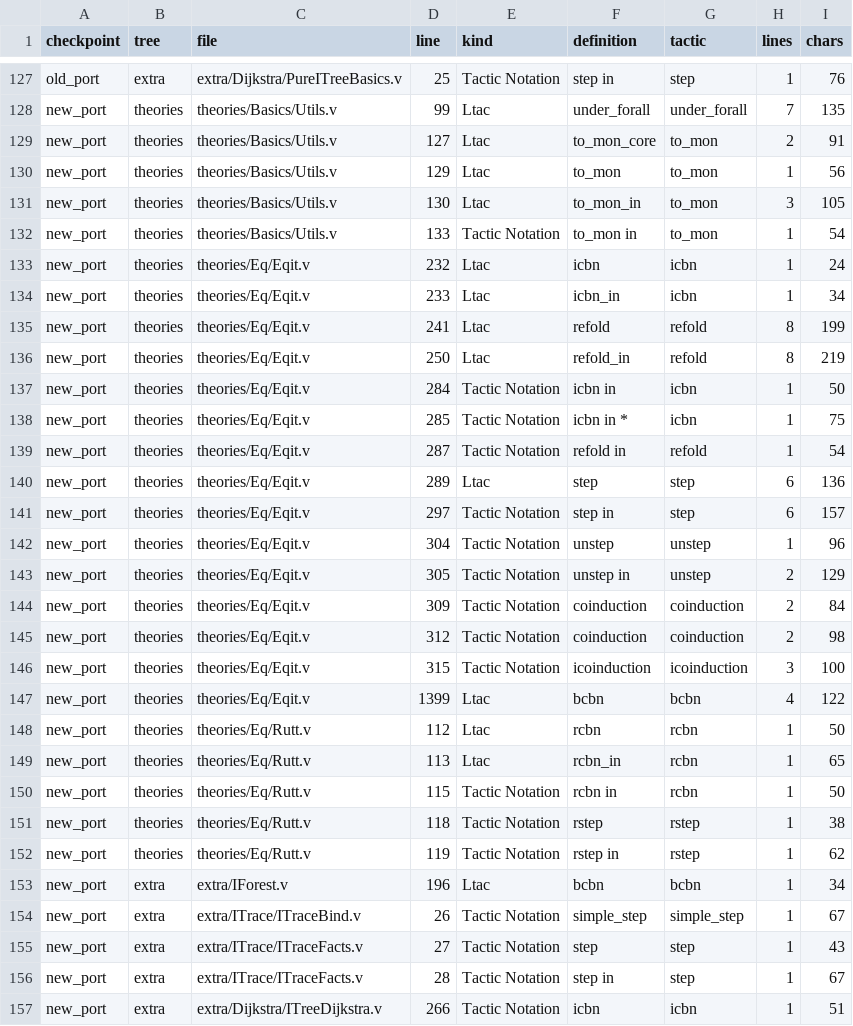
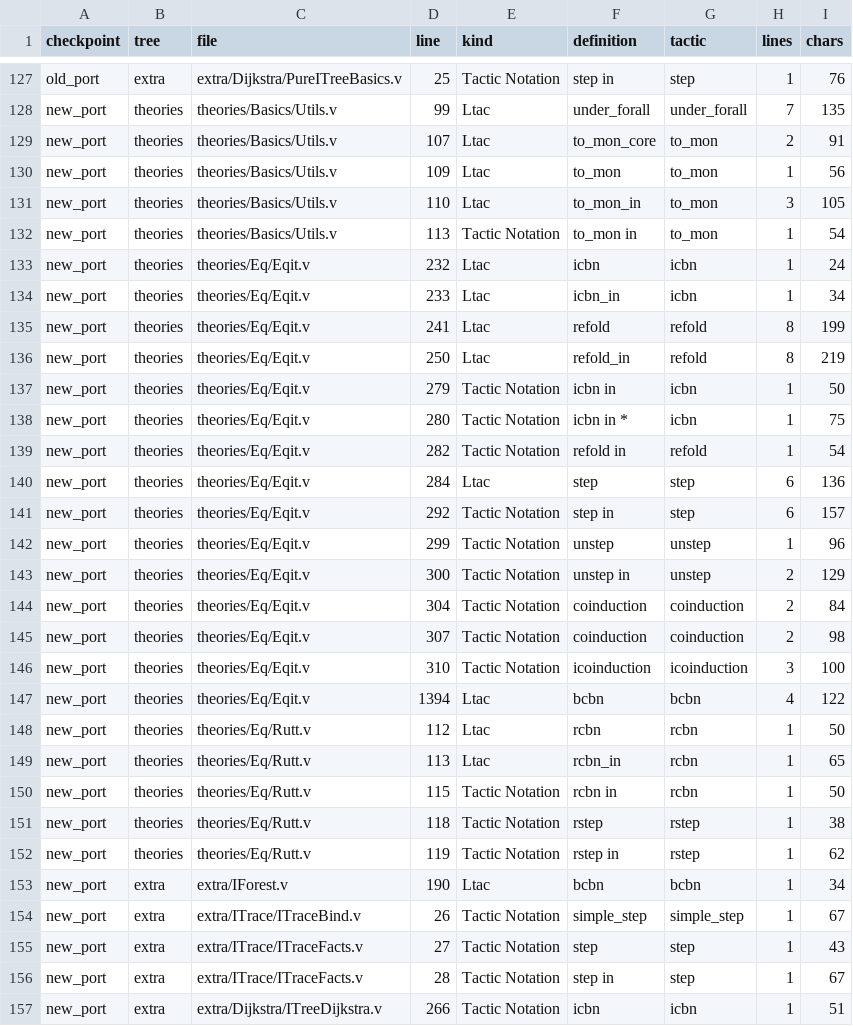
Before and after one commit to rogerburtonpatel/companion-and-tower, a CSV file: paper/data/metrics-tactics.csv, drawn as a sheet; only a part is shown, gaps mark what is left out.

```diff
--- a/paper/data/metrics-tactics.csv
+++ b/paper/data/metrics-tactics.csv
@@ -128,6 +128,6 @@ old_port,extra,extra/Dijkstra/PureITreeBasics.v,25,Tactic Notation,step in,step,
 new_port,theories,theories/Basics/Utils.v,99,Ltac,under_forall,under_forall,7,135
-new_port,theories,theories/Basics/Utils.v,127,Ltac,to_mon_core,to_mon,2,91
-new_port,theories,theories/Basics/Utils.v,129,Ltac,to_mon,to_mon,1,56
-new_port,theories,theories/Basics/Utils.v,130,Ltac,to_mon_in,to_mon,3,105
-new_port,theories,theories/Basics/Utils.v,133,Tactic Notation,to_mon in,to_mon,1,54
+new_port,theories,theories/Basics/Utils.v,107,Ltac,to_mon_core,to_mon,2,91
+new_port,theories,theories/Basics/Utils.v,109,Ltac,to_mon,to_mon,1,56
+new_port,theories,theories/Basics/Utils.v,110,Ltac,to_mon_in,to_mon,3,105
+new_port,theories,theories/Basics/Utils.v,113,Tactic Notation,to_mon in,to_mon,1,54
 new_port,theories,theories/Eq/Eqit.v,232,Ltac,icbn,icbn,1,24
@@ -136,13 +136,13 @@ new_port,theories,theories/Eq/Eqit.v,241,Ltac,refold,refold,8,199
 new_port,theories,theories/Eq/Eqit.v,250,Ltac,refold_in,refold,8,219
-new_port,theories,theories/Eq/Eqit.v,284,Tactic Notation,icbn in,icbn,1,50
-new_port,theories,theories/Eq/Eqit.v,285,Tactic Notation,icbn in *,icbn,1,75
-new_port,theories,theories/Eq/Eqit.v,287,Tactic Notation,refold in,refold,1,54
-new_port,theories,theories/Eq/Eqit.v,289,Ltac,step,step,6,136
-new_port,theories,theories/Eq/Eqit.v,297,Tactic Notation,step in,step,6,157
-new_port,theories,theories/Eq/Eqit.v,304,Tactic Notation,unstep,unstep,1,96
-new_port,theories,theories/Eq/Eqit.v,305,Tactic Notation,unstep in,unstep,2,129
-new_port,theories,theories/Eq/Eqit.v,309,Tactic Notation,coinduction,coinduction,2,84
-new_port,theories,theories/Eq/Eqit.v,312,Tactic Notation,coinduction,coinduction,2,98
-new_port,theories,theories/Eq/Eqit.v,315,Tactic Notation,icoinduction,icoinduction,3,100
-new_port,theories,theories/Eq/Eqit.v,1399,Ltac,bcbn,bcbn,4,122
+new_port,theories,theories/Eq/Eqit.v,279,Tactic Notation,icbn in,icbn,1,50
+new_port,theories,theories/Eq/Eqit.v,280,Tactic Notation,icbn in *,icbn,1,75
+new_port,theories,theories/Eq/Eqit.v,282,Tactic Notation,refold in,refold,1,54
+new_port,theories,theories/Eq/Eqit.v,284,Ltac,step,step,6,136
+new_port,theories,theories/Eq/Eqit.v,292,Tactic Notation,step in,step,6,157
+new_port,theories,theories/Eq/Eqit.v,299,Tactic Notation,unstep,unstep,1,96
+new_port,theories,theories/Eq/Eqit.v,300,Tactic Notation,unstep in,unstep,2,129
+new_port,theories,theories/Eq/Eqit.v,304,Tactic Notation,coinduction,coinduction,2,84
+new_port,theories,theories/Eq/Eqit.v,307,Tactic Notation,coinduction,coinduction,2,98
+new_port,theories,theories/Eq/Eqit.v,310,Tactic Notation,icoinduction,icoinduction,3,100
+new_port,theories,theories/Eq/Eqit.v,1394,Ltac,bcbn,bcbn,4,122
 new_port,theories,theories/Eq/Rutt.v,112,Ltac,rcbn,rcbn,1,50
@@ -152,3 +152,3 @@ new_port,theories,theories/Eq/Rutt.v,118,Tactic Notation,rstep,rstep,1,38
 new_port,theories,theories/Eq/Rutt.v,119,Tactic Notation,rstep in,rstep,1,62
-new_port,extra,extra/IForest.v,196,Ltac,bcbn,bcbn,1,34
+new_port,extra,extra/IForest.v,190,Ltac,bcbn,bcbn,1,34
 new_port,extra,extra/ITrace/ITraceBind.v,26,Tactic Notation,simple_step,simple_step,1,67
```
Also changed, not shown: paper-data/metrics.csv, paper/data/derived.csv, 17 other files.
